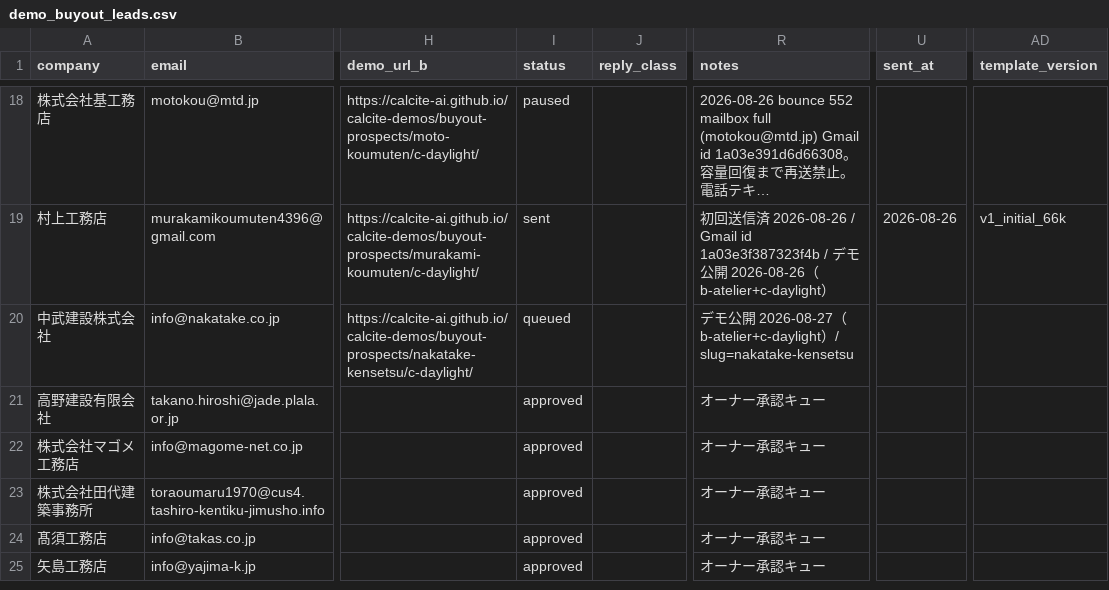
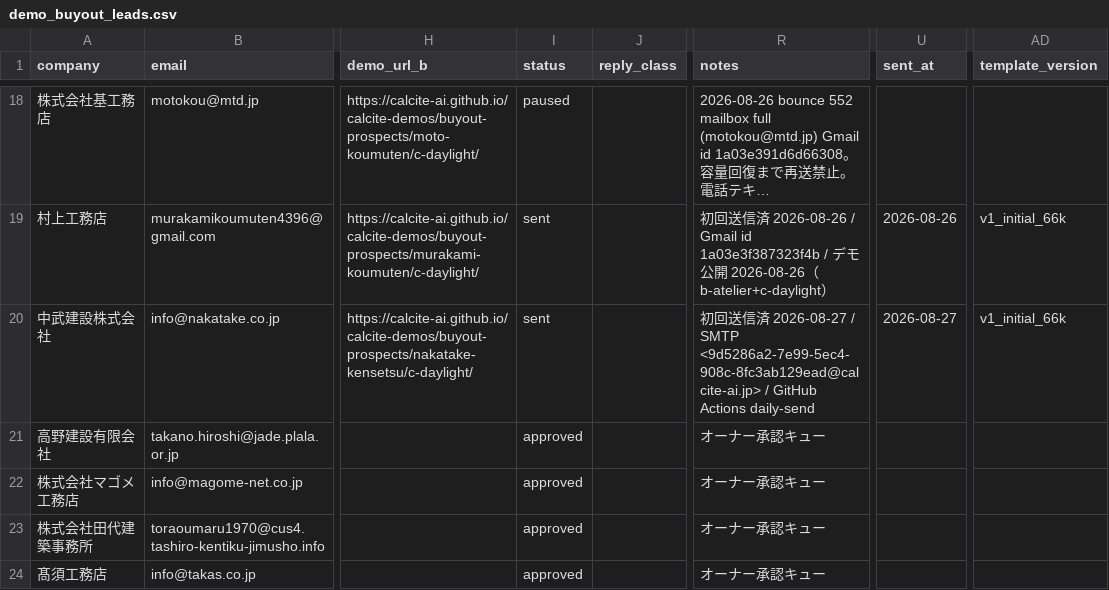
Before and after one commit to calcite-ai/calcite-demos, a CSV file: buyout-ops/demo_buyout_leads.csv, drawn as a sheet; only a part is shown, gaps mark what is left out; the shorter side is filled out with more unchanged rows; long unchanged cells end in …; the diff names each change by its address in the sheet, - before the commit and + after, or states it on an @@ line.

Commit message:
Mark buyout lead sent (GitHub Actions 10:00).

```diff
--- a/buyout-ops/demo_buyout_leads.csv
+++ b/buyout-ops/demo_buyout_leads.csv
-I20 (status): queued
+I20 (status): sent
-R20 (notes): デモ公開 2026-08-27（b-atelier+c-daylight）/ slug=nakatake-kensetsu
+R20 (notes): 初回送信済 2026-08-27 / SMTP <9d5286a2-7e99-5ec4-908c-8fc3ab129ead@calcite-ai.jp> / GitHub Actions daily-send
-U20 (sent_at): (empty)
+U20 (sent_at): 2026-08-27
-AD20 (template_version): (empty)
+AD20 (template_version): v1_initial_66k
```
